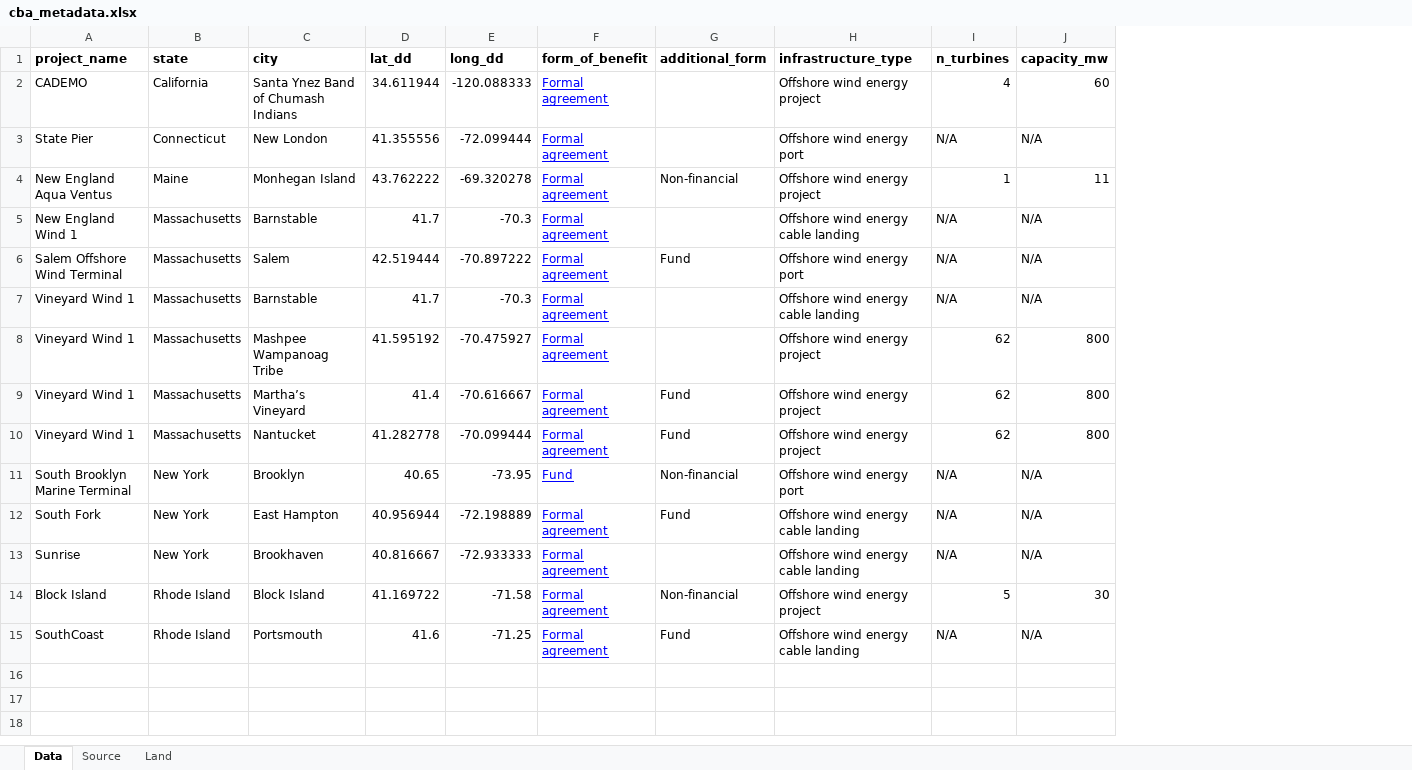
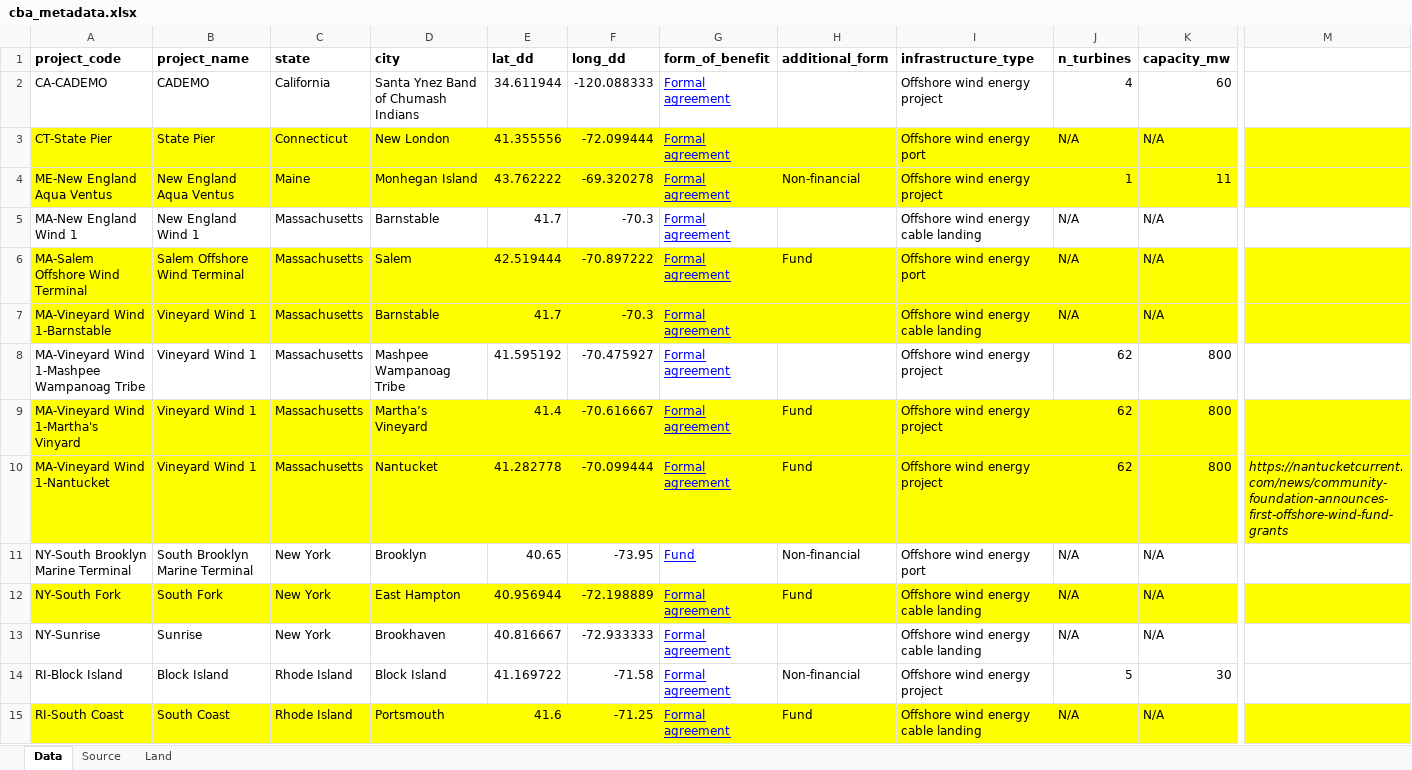
Before and after one commit to cfree14/osw_mitigation_measures, an Excel workbook: data/cbas/cba_metadata.xlsx, sheet Data, drawn as a sheet; only a part is shown, gaps mark what is left out; values as stored, in another font and other column widths than the file's, no borders; charts and pictures not drawn; addresses are those after the commit; the diff covers the shown part only; the diff names each change by its address in the sheet, - before the commit and + after, or states it on an @@ line.

```diff
--- a/data/cbas/cba_metadata.xlsx (sheet Data)
+++ b/data/cbas/cba_metadata.xlsx (sheet Data)
+column A (project_code), rows 2-15: CA-CADEMO | CT-State Pier | ME-New England Aqua Ventus | MA-New England Wind 1 | MA-Salem Offshore Wind Terminal | MA-Vineyard Wind 1-Barnstable | MA-Vineyard Wind 1-Mashpee Wampanoag Tribe | MA-Vineyard Wind 1-Martha's Vinyard | MA-Vineyard Wind 1-Nantucket | NY-South Brooklyn Marine Terminal | NY-South Fork | NY-Sunrise | RI-Block Island | RI-South Coast
+column M, row 10: https://nantucketcurrent.com/news/community-foundation-announces-first-offshore-wind-fund-grants
-B3:K4 fill: none
+B3:K4 fill: #FFFF00
-B6:K7 fill: none
+B6:K7 fill: #FFFF00
-B9:K10 fill: none
+B9:K10 fill: #FFFF00
-B12:K12 fill: none
+B12:K12 fill: #FFFF00
-B15 (project_name): SouthCoast
+B15 (project_name): South Coast
-B15:K15 fill: none
+B15:K15 fill: #FFFF00
```
Also changed, not shown: cell formats elsewhere in this sheet, charts or pictures, data/actions/action_database.xlsx, 25 other files.
